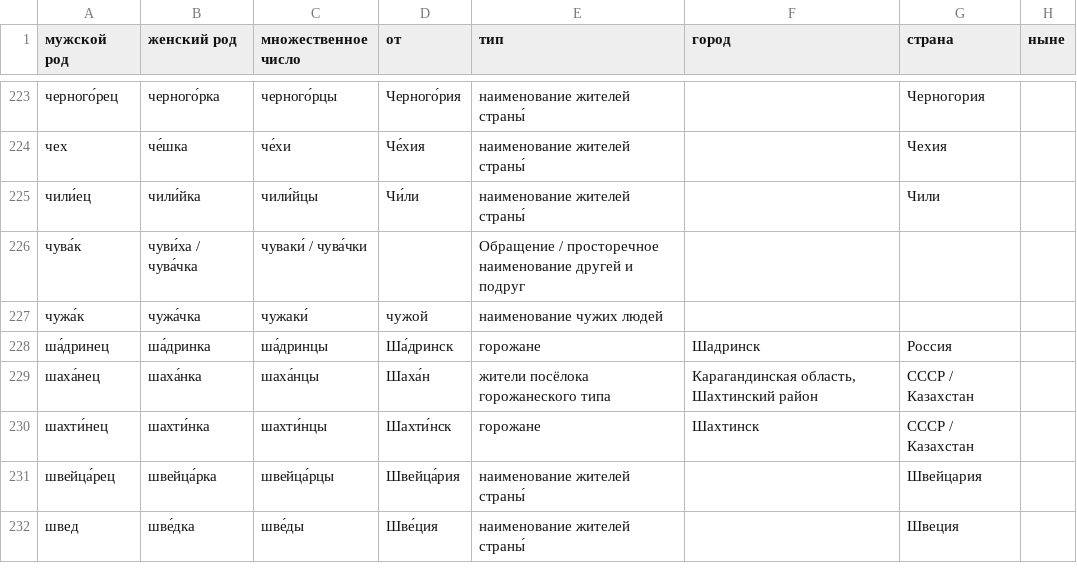
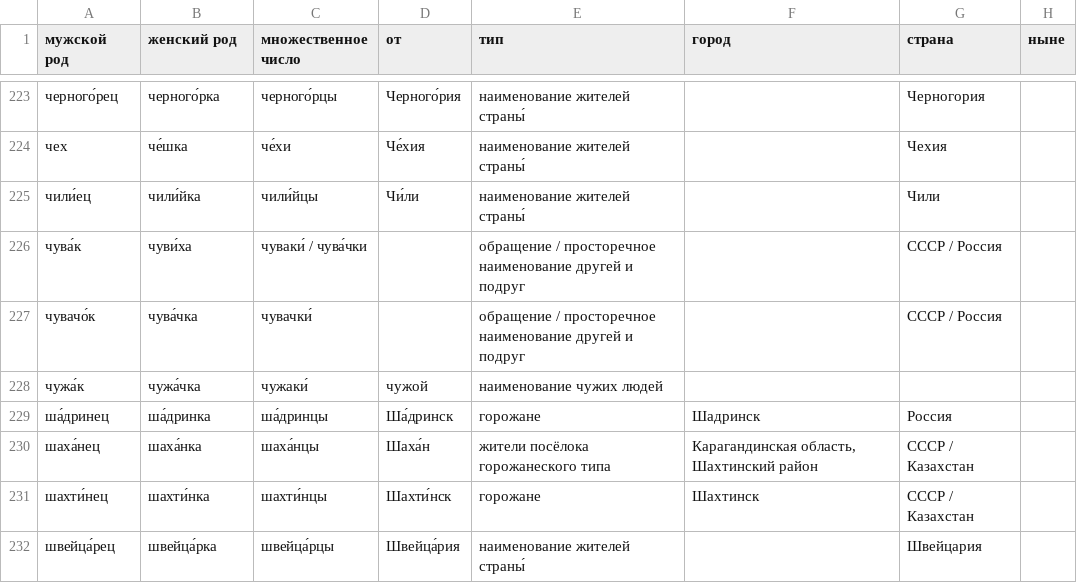
Before and after one commit to morpher-ru/demonyms, a TSV file: demonyms.tsv, drawn as a sheet; only a part is shown, gaps mark what is left out; the shorter side is filled out with more unchanged rows.

Commit message:
Update demonyms.tsv
сортировка с добавкой

```diff
--- a/demonyms.tsv
+++ b/demonyms.tsv
@@ -225,3 +225,4 @@
 чили́ец	чили́йка	чили́йцы	Чи́ли	наименование жителей страны́		Чили	
-чува́к	чуви́ха / чува́чка	чуваки́ / чува́чки		Обращение / просторечное наименование другей и подруг			
+чува́к	чуви́ха	чуваки́ / чува́чки		обращение / просторечное наименование другей и подруг		СССР / Россия	
+чувачо́к	чува́чка	чувачки́		обращение / просторечное наименование другей и подруг		СССР / Россия	
 чужа́к	чужа́чка	чужаки́	чужой	наименование чужих людей			
```
